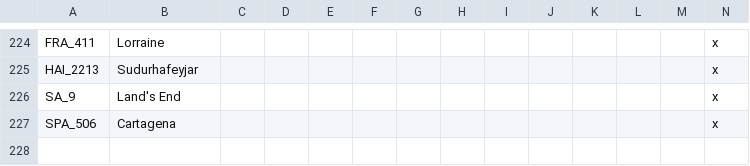
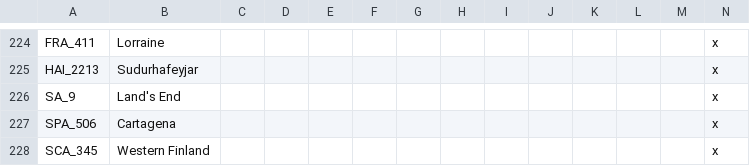
Before and after one commit to Pergame35/Divergences, a CSV file: Divergences of Darkness/Divergences of Darkness/localization/0_states.csv, drawn as a sheet; only a part is shown, gaps mark what is left out; rows hold the shown columns only; the diff names each change by its address in the sheet, - before the commit and + after, or states it on an @@ line.

```diff
--- a/Divergences of Darkness/Divergences of Darkness/localization/0_states.csv
+++ b/Divergences of Darkness/Divergences of Darkness/localization/0_states.csv
+row 228: SCA_345 | Western Finland |  |  |  |  |  |  |  |  |  |  |  | x
```
Also changed, not shown: Divergences of Darkness/Divergences of Darkness/localization/0_countries.csv, 46 other files.
